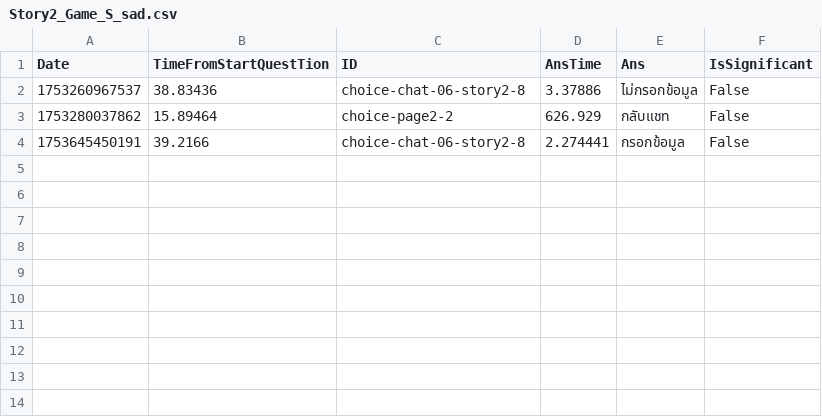
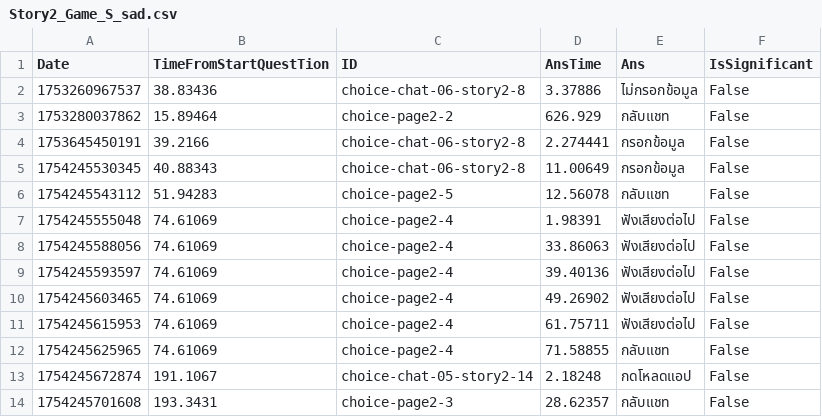
Before and after one commit to kinokokuma/fakeapp2, a CSV file: Assets/CSV/Story2_Game_S_sad.csv, drawn as a sheet.

Commit message:
fix story2 contant

```diff
--- a/Assets/CSV/Story2_Game_S_sad.csv
+++ b/Assets/CSV/Story2_Game_S_sad.csv
@@ -4 +4,11 @@ Date,TimeFromStartQuestTion,ID,AnsTime,Ans,IsSignificant
 1753645450191,39.2166,choice-chat-06-story2-8,2.274441,กรอกข้อมูล,False
+1754245530345,40.88343,choice-chat-06-story2-8,11.00649,กรอกข้อมูล,False
+1754245543112,51.94283,choice-page2-5,12.56078,กลับแชท,False
+1754245555048,74.61069,choice-page2-4,1.98391,ฟังเสียงต่อไป,False
+1754245588056,74.61069,choice-page2-4,33.86063,ฟังเสียงต่อไป,False
+1754245593597,74.61069,choice-page2-4,39.40136,ฟังเสียงต่อไป,False
+1754245603465,74.61069,choice-page2-4,49.26902,ฟังเสียงต่อไป,False
+1754245615953,74.61069,choice-page2-4,61.75711,ฟังเสียงต่อไป,False
+1754245625965,74.61069,choice-page2-4,71.58855,กลับแชท,False
+1754245672874,191.1067,choice-chat-05-story2-14,2.18248,กดโหลดแอป,False
+1754245701608,193.3431,choice-page2-3,28.62357,กลับแชท,False
```
Also changed, not shown: 25 other files.
